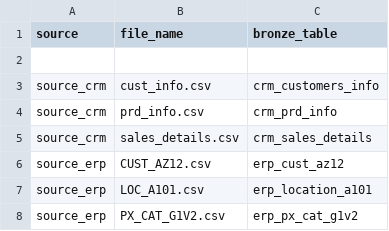
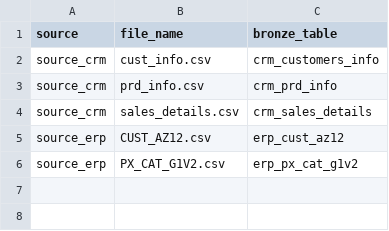
Before and after one commit to MohammadSaif001/crm-erp-elt-pipeline, a CSV file: data/processed/processed_files.csv, drawn as a sheet; the diff names each change by its address in the sheet, - before the commit and + after, or states it on an @@ line.

Commit message:
refactor bronze ingestion with hash-based idempotency

```diff
--- a/data/processed/processed_files.csv
+++ b/data/processed/processed_files.csv
-row 2: (empty)
-row 7: source_erp | LOC_A101.csv | erp_location_a101
```
Also changed, not shown: 10 other files.
